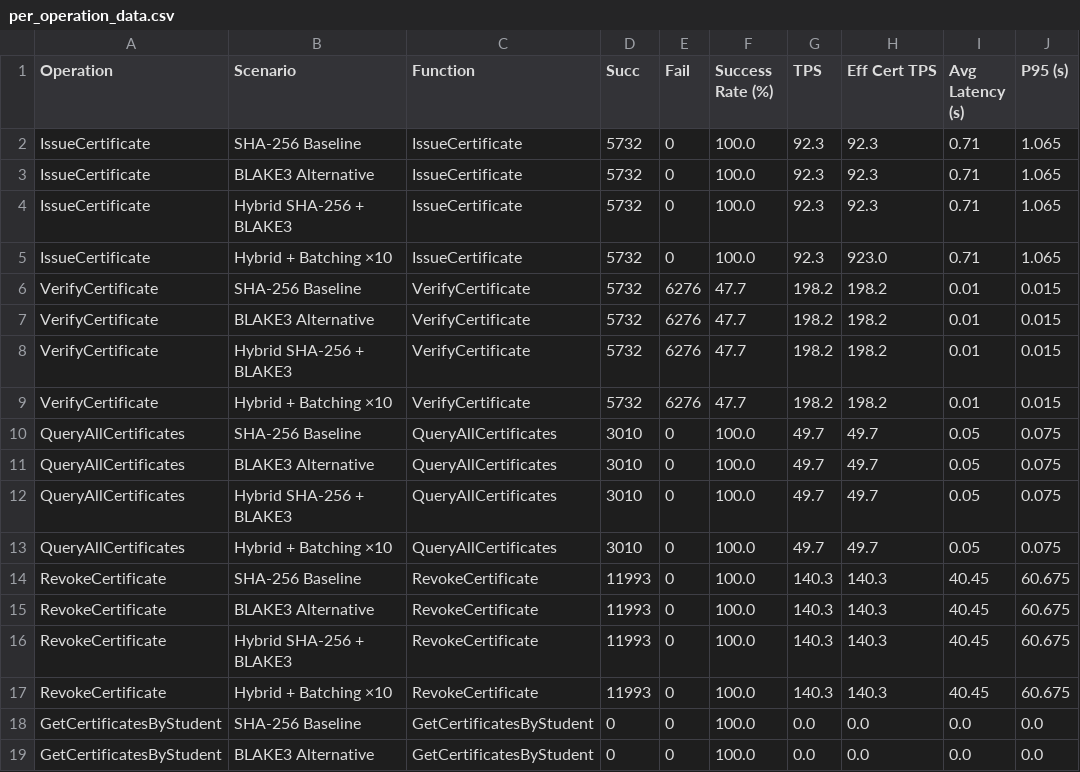
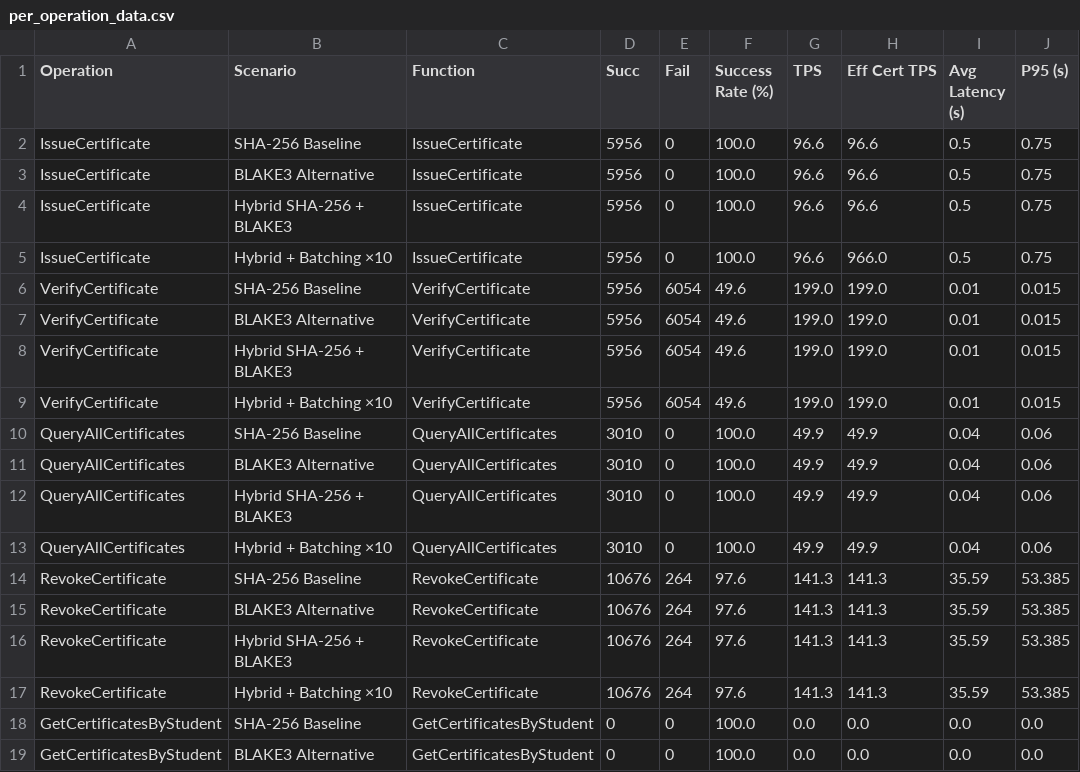
Before and after one commit to NawalAlragwi/fabricNew, a CSV file: results/final_comparison/per_operation_data.csv, drawn as a sheet; only a part is shown; the diff names each change by its address in the sheet, - before the commit and + after, or states it on an @@ line.

Commit message:
feat(scenarios): update 4-scenario benchmark results [20260418_222807]

```diff
--- a/results/final_comparison/per_operation_data.csv
+++ b/results/final_comparison/per_operation_data.csv
-D2:D9 (Succ): 5732
+D2:D9 (Succ): 5956
-G2:G5 (TPS): 92.3
+G2:G5 (TPS): 96.6
-H2:H4 (Eff Cert TPS): 92.3
+H2:H4 (Eff Cert TPS): 96.6
-I2:I5 (Avg Latency (s)): 0.71
+I2:I5 (Avg Latency (s)): 0.5
-J2:J5 (P95 (s)): 1.065
+J2:J5 (P95 (s)): 0.75
-H5 (Eff Cert TPS): 923.0
+H5 (Eff Cert TPS): 966.0
-E6:E9 (Fail): 6276
+E6:E9 (Fail): 6054
-F6:F9 (Success Rate (%)): 47.7
+F6:F9 (Success Rate (%)): 49.6
-G6:G9 (TPS): 198.2
+G6:G9 (TPS): 199.0
-H6:H9 (Eff Cert TPS): 198.2
+H6:H9 (Eff Cert TPS): 199.0
-G10:G13 (TPS): 49.7
+G10:G13 (TPS): 49.9
-H10:H13 (Eff Cert TPS): 49.7
+H10:H13 (Eff Cert TPS): 49.9
-I10:I13 (Avg Latency (s)): 0.05
+I10:I13 (Avg Latency (s)): 0.04
-J10:J13 (P95 (s)): 0.075
+J10:J13 (P95 (s)): 0.06
-D14:D17 (Succ): 11993
+D14:D17 (Succ): 10676
-E14:E17 (Fail): 0
+E14:E17 (Fail): 264
-F14:F17 (Success Rate (%)): 100.0
+F14:F17 (Success Rate (%)): 97.6
-G14:G17 (TPS): 140.3
+G14:G17 (TPS): 141.3
-H14:H17 (Eff Cert TPS): 140.3
+H14:H17 (Eff Cert TPS): 141.3
-I14:I17 (Avg Latency (s)): 40.45
+I14:I17 (Avg Latency (s)): 35.59
-J14:J17 (P95 (s)): 60.675
+J14:J17 (P95 (s)): 53.385
```
Also changed, not shown: results/final_comparison/comparison_data.csv, 19 other files.
